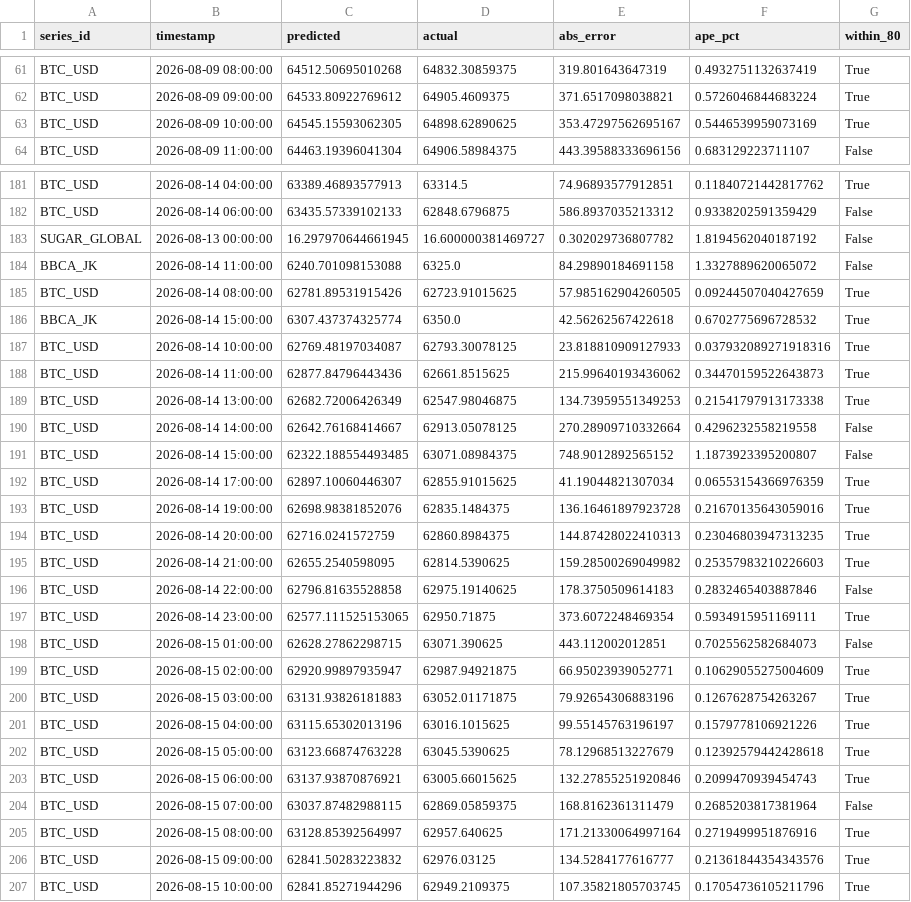
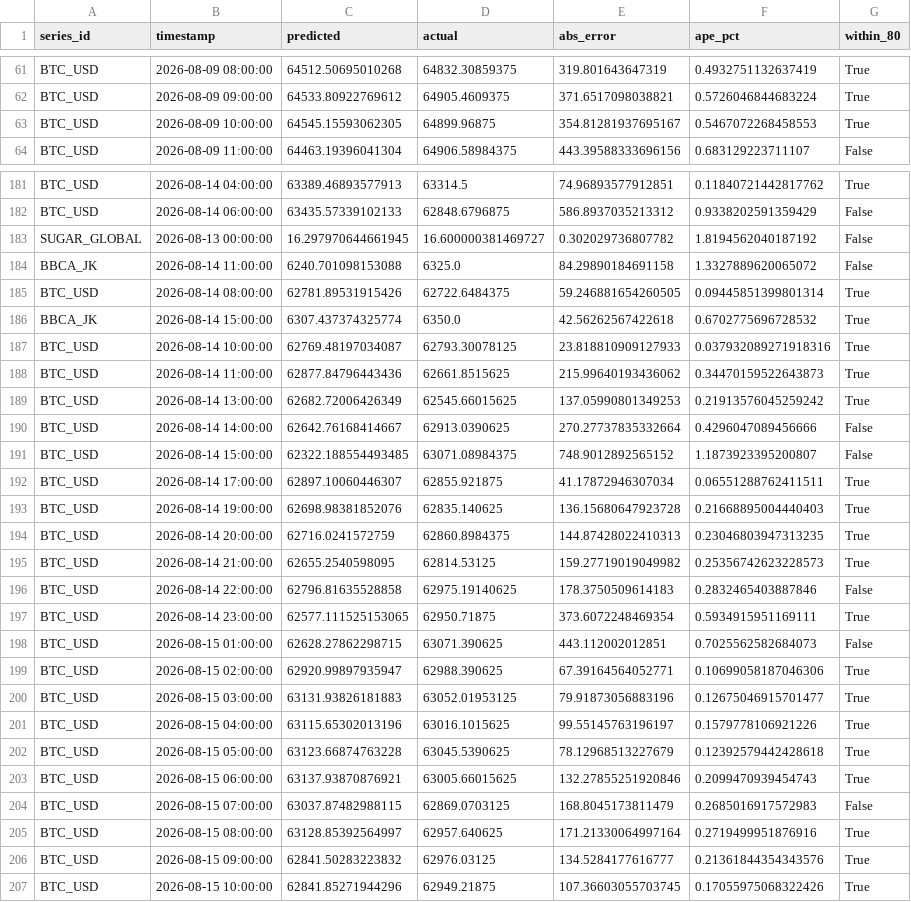
Before and after one commit to salimz-arch/tsf-market-analytics, a CSV file: data/forecasts/evaluation.csv, drawn as a sheet; only a part is shown, gaps mark what is left out; the diff covers the shown part only.

```diff
--- a/data/forecasts/evaluation.csv
+++ b/data/forecasts/evaluation.csv
@@ -62,3 +62,3 @@ BTC_USD,2026-08-09 08:00:00,64512.50695010268,64832.30859375,319.801643647319,0.
 BTC_USD,2026-08-09 09:00:00,64533.80922769612,64905.4609375,371.6517098038821,0.5726046844683224,True
-BTC_USD,2026-08-09 10:00:00,64545.15593062305,64898.62890625,353.47297562695167,0.5446539959073169,True
+BTC_USD,2026-08-09 10:00:00,64545.15593062305,64899.96875,354.81281937695167,0.5467072268458553,True
 BTC_USD,2026-08-09 11:00:00,64463.19396041304,64906.58984375,443.39588333696156,0.683129223711107,False
@@ -184,3 +184,3 @@ SUGAR_GLOBAL,2026-08-13 00:00:00,16.297970644661945,16.600000381469727,0.3020297
 BBCA_JK,2026-08-14 11:00:00,6240.701098153088,6325.0,84.29890184691158,1.3327889620065072,False
-BTC_USD,2026-08-14 08:00:00,62781.89531915426,62723.91015625,57.985162904260505,0.09244507040427659,True
+BTC_USD,2026-08-14 08:00:00,62781.89531915426,62722.6484375,59.246881654260505,0.09445851399801314,True
 BBCA_JK,2026-08-14 15:00:00,6307.437374325774,6350.0,42.56262567422618,0.6702775696728532,True
@@ -188,9 +188,9 @@ BTC_USD,2026-08-14 10:00:00,62769.48197034087,62793.30078125,23.818810909127933,
 BTC_USD,2026-08-14 11:00:00,62877.84796443436,62661.8515625,215.99640193436062,0.34470159522643873,True
-BTC_USD,2026-08-14 13:00:00,62682.72006426349,62547.98046875,134.73959551349253,0.21541797913173338,True
-BTC_USD,2026-08-14 14:00:00,62642.76168414667,62913.05078125,270.28909710332664,0.4296232558219558,False
+BTC_USD,2026-08-14 13:00:00,62682.72006426349,62545.66015625,137.05990801349253,0.21913576045259242,True
+BTC_USD,2026-08-14 14:00:00,62642.76168414667,62913.0390625,270.27737835332664,0.4296047089456666,False
 BTC_USD,2026-08-14 15:00:00,62322.188554493485,63071.08984375,748.9012892565152,1.1873923395200807,False
-BTC_USD,2026-08-14 17:00:00,62897.10060446307,62855.91015625,41.19044821307034,0.06553154366976359,True
-BTC_USD,2026-08-14 19:00:00,62698.98381852076,62835.1484375,136.16461897923728,0.21670135643059016,True
+BTC_USD,2026-08-14 17:00:00,62897.10060446307,62855.921875,41.17872946307034,0.06551288762411511,True
+BTC_USD,2026-08-14 19:00:00,62698.98381852076,62835.140625,136.15680647923728,0.21668895004440403,True
 BTC_USD,2026-08-14 20:00:00,62716.0241572759,62860.8984375,144.87428022410313,0.23046803947313235,True
-BTC_USD,2026-08-14 21:00:00,62655.2540598095,62814.5390625,159.28500269049982,0.25357983210226603,True
+BTC_USD,2026-08-14 21:00:00,62655.2540598095,62814.53125,159.27719019049982,0.25356742623228573,True
 BTC_USD,2026-08-14 22:00:00,62796.81635528858,62975.19140625,178.3750509614183,0.2832465403887846,False
@@ -198,4 +198,4 @@ BTC_USD,2026-08-14 23:00:00,62577.111525153065,62950.71875,373.6072248469354,0.5
 BTC_USD,2026-08-15 01:00:00,62628.27862298715,63071.390625,443.112002012851,0.7025562582684073,False
-BTC_USD,2026-08-15 02:00:00,62920.99897935947,62987.94921875,66.95023939052771,0.10629055275004609,True
-BTC_USD,2026-08-15 03:00:00,63131.93826181883,63052.01171875,79.92654306883196,0.1267628754263267,True
+BTC_USD,2026-08-15 02:00:00,62920.99897935947,62988.390625,67.39164564052771,0.10699058187046306,True
+BTC_USD,2026-08-15 03:00:00,63131.93826181883,63052.01953125,79.91873056883196,0.12675046915701477,True
 BTC_USD,2026-08-15 04:00:00,63115.65302013196,63016.1015625,99.55145763196197,0.1579778106921226,True
@@ -203,5 +203,5 @@ BTC_USD,2026-08-15 05:00:00,63123.66874763228,63045.5390625,78.12968513227679,0.
 BTC_USD,2026-08-15 06:00:00,63137.93870876921,63005.66015625,132.27855251920846,0.2099470939454743,True
-BTC_USD,2026-08-15 07:00:00,63037.87482988115,62869.05859375,168.8162361311479,0.2685203817381964,False
+BTC_USD,2026-08-15 07:00:00,63037.87482988115,62869.0703125,168.8045173811479,0.2685016917572983,False
 BTC_USD,2026-08-15 08:00:00,63128.85392564997,62957.640625,171.21330064997164,0.2719499951876916,True
 BTC_USD,2026-08-15 09:00:00,62841.50283223832,62976.03125,134.5284177616777,0.21361844354343576,True
-BTC_USD,2026-08-15 10:00:00,62841.85271944296,62949.2109375,107.35821805703745,0.17054736105211796,True
+BTC_USD,2026-08-15 10:00:00,62841.85271944296,62949.21875,107.36603055703745,0.17055975068322426,True
```
Also changed, not shown: 1 added row and 156 edited cells elsewhere in this file, data/forecasts/conclusions.csv, data/forecasts/forecast.csv, 10 other files.
